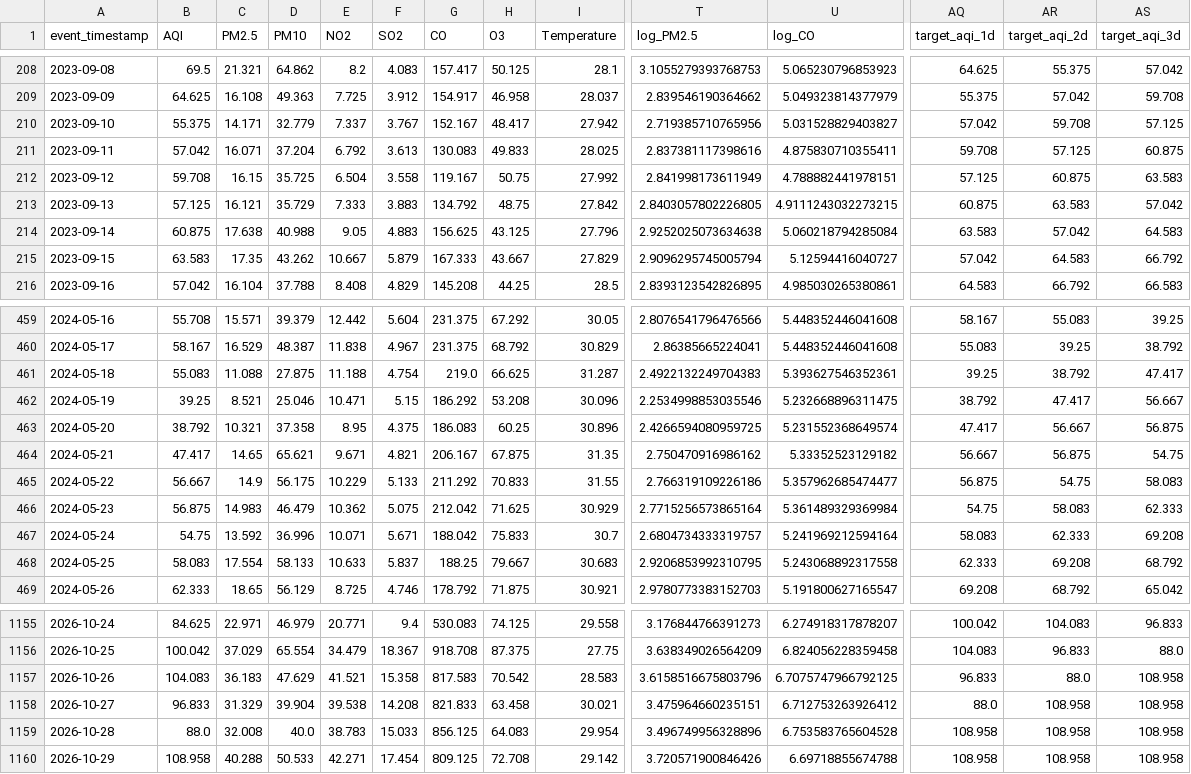
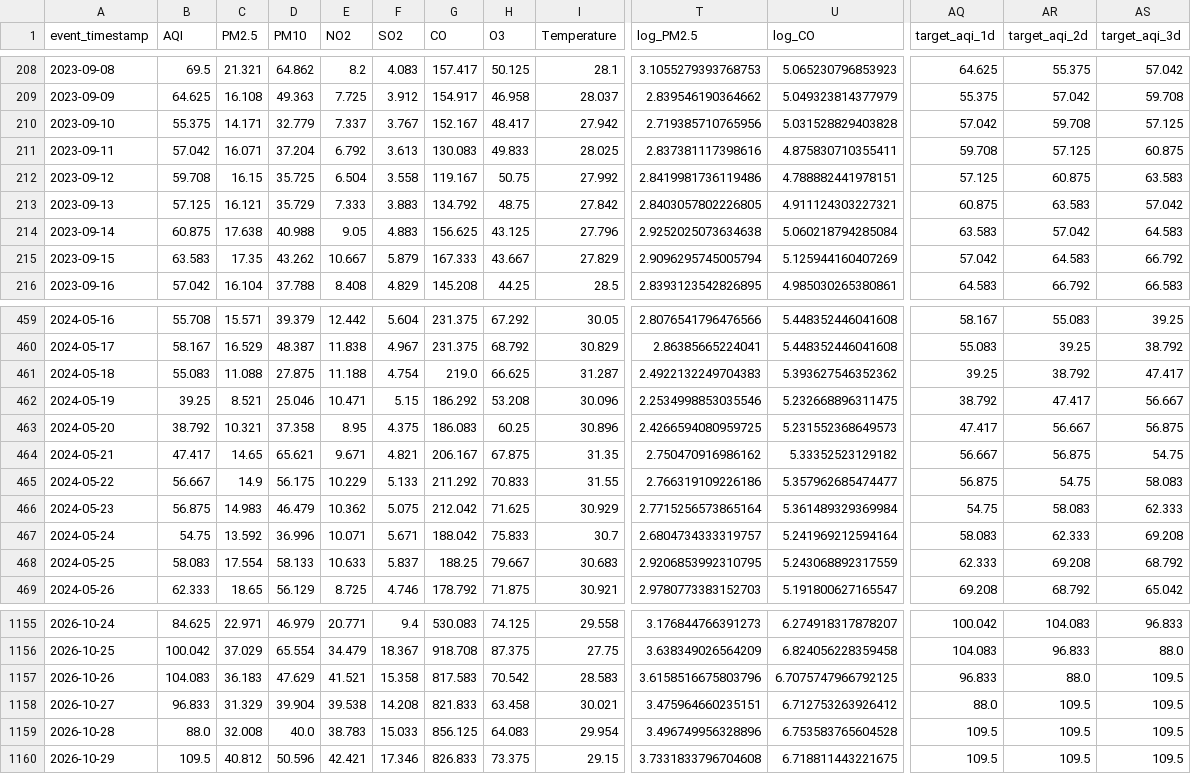
Before and after one commit to MuhammadHassanSiddiqui123/aqi-predictor, a CSV file: data/feature_store/karachi_daily_features.csv, drawn as a sheet; only a part is shown, gaps mark what is left out; the diff covers the shown part only; the diff names each change by its address in the sheet, - before the commit and + after, or states it on an @@ line.

```diff
--- a/data/feature_store/karachi_daily_features.csv
+++ b/data/feature_store/karachi_daily_features.csv
-U210 (log_CO): 5.031528829403827
+U210 (log_CO): 5.031528829403828
-T212 (log_PM2.5): 2.841998173611949
+T212 (log_PM2.5): 2.8419981736119486
-U213 (log_CO): 4.9111243032273215
+U213 (log_CO): 4.911124303227321
-U215 (log_CO): 5.12594416040727
+U215 (log_CO): 5.125944160407269
-U461 (log_CO): 5.393627546352361
+U461 (log_CO): 5.393627546352362
-U463 (log_CO): 5.231552368649574
+U463 (log_CO): 5.231552368649573
-U468 (log_CO): 5.243068892317558
+U468 (log_CO): 5.243068892317559
-AS1157:AS1160 (target_aqi_3d): 108.958
+AS1157:AS1160 (target_aqi_3d): 109.5
-AR1158:AR1160 (target_aqi_2d): 108.958
+AR1158:AR1160 (target_aqi_2d): 109.5
-AQ1159:AQ1160 (target_aqi_1d): 108.958
+AQ1159:AQ1160 (target_aqi_1d): 109.5
-B1160 (AQI): 108.958
+B1160 (AQI): 109.5
-C1160 (PM2.5): 40.288
+C1160 (PM2.5): 40.812
-D1160 (PM10): 50.533
+D1160 (PM10): 50.596
-E1160 (NO2): 42.271
+E1160 (NO2): 42.421
-F1160 (SO2): 17.454
+F1160 (SO2): 17.346
-G1160 (CO): 809.125
+G1160 (CO): 826.833
-H1160 (O3): 72.708
+H1160 (O3): 73.375
-I1160 (Temperature): 29.142
+I1160 (Temperature): 29.15
-T1160 (log_PM2.5): 3.720571900846426
+T1160 (log_PM2.5): 3.7331833796704608
-U1160 (log_CO): 6.69718855674788
+U1160 (log_CO): 6.718811443221675
```
Also changed, not shown: 69 edited cells elsewhere in this file.
